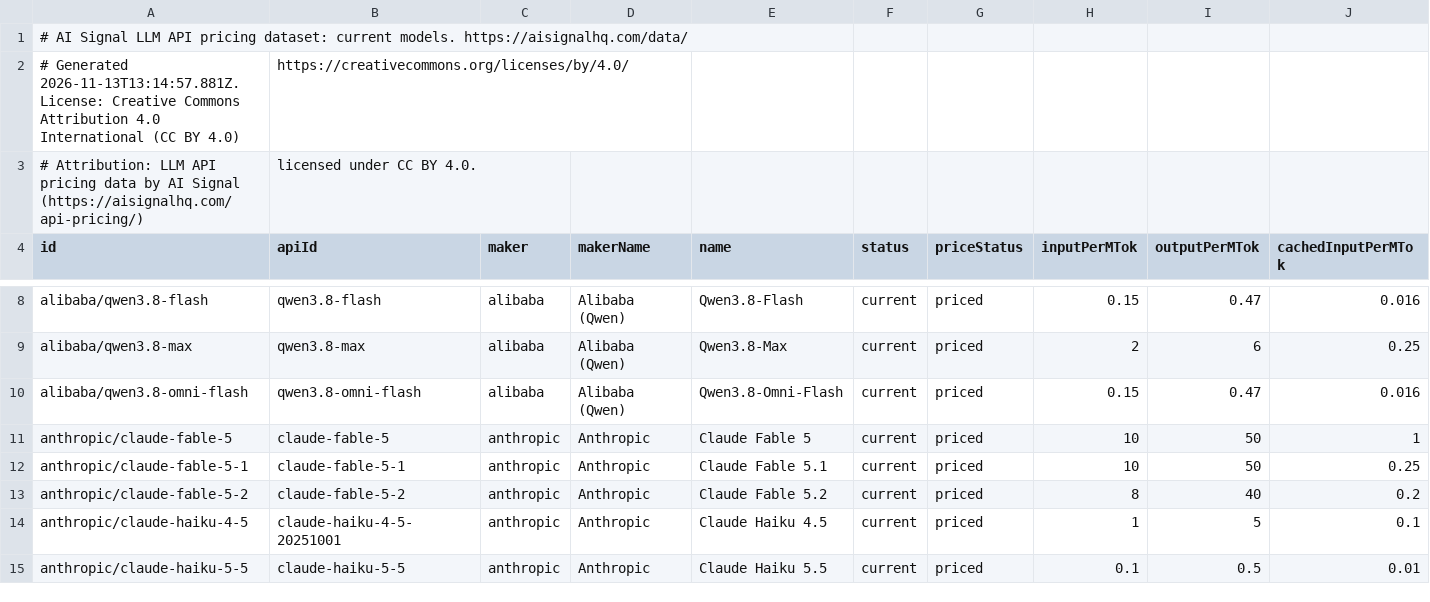
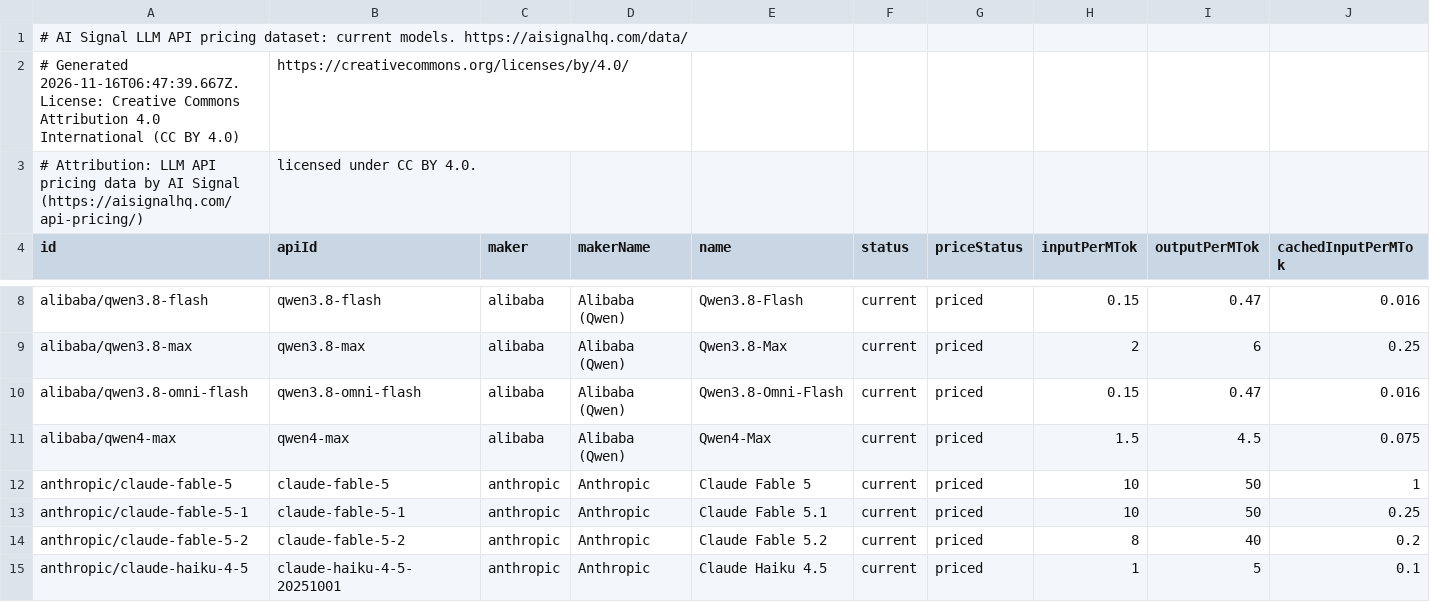
Before and after one commit to alvaroluceroo/llm-api-pricing-dataset, a CSV file: models.csv, drawn as a sheet; only a part is shown, gaps mark what is left out; the shorter side is filled out with more unchanged rows; rows hold the shown columns only; the diff names each change by its address in the sheet, - before the commit and + after, or states it on an @@ line.

Commit message:
Dataset update 2026-11-16

```diff
--- a/models.csv
+++ b/models.csv
-A2 (id): # Generated 2026-11-13T13:14:57.881Z. License: Creative…
+A2 (id): # Generated 2026-11-16T06:47:39.667Z. License: Creative…
+row 11: alibaba/qwen4-max | qwen4-max | alibaba | Alibaba (Qwen) | Qwen4-Max | current | priced | 1.5 | 4.5 | 0.075
```
Also changed, not shown: 2 other files.
